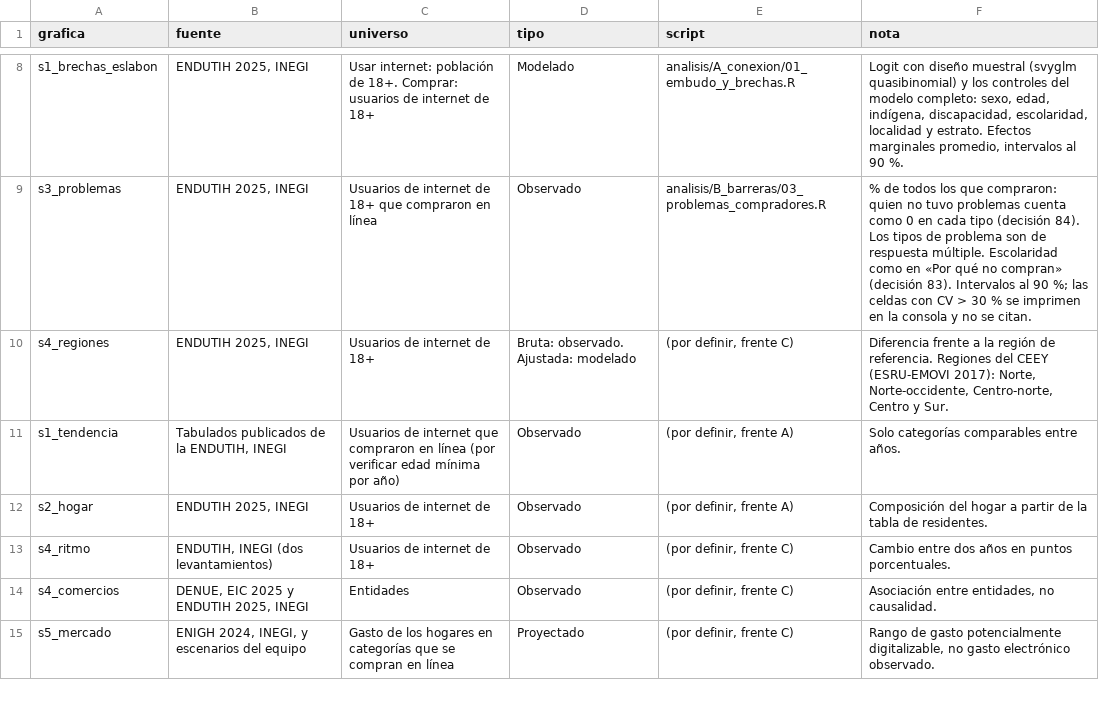
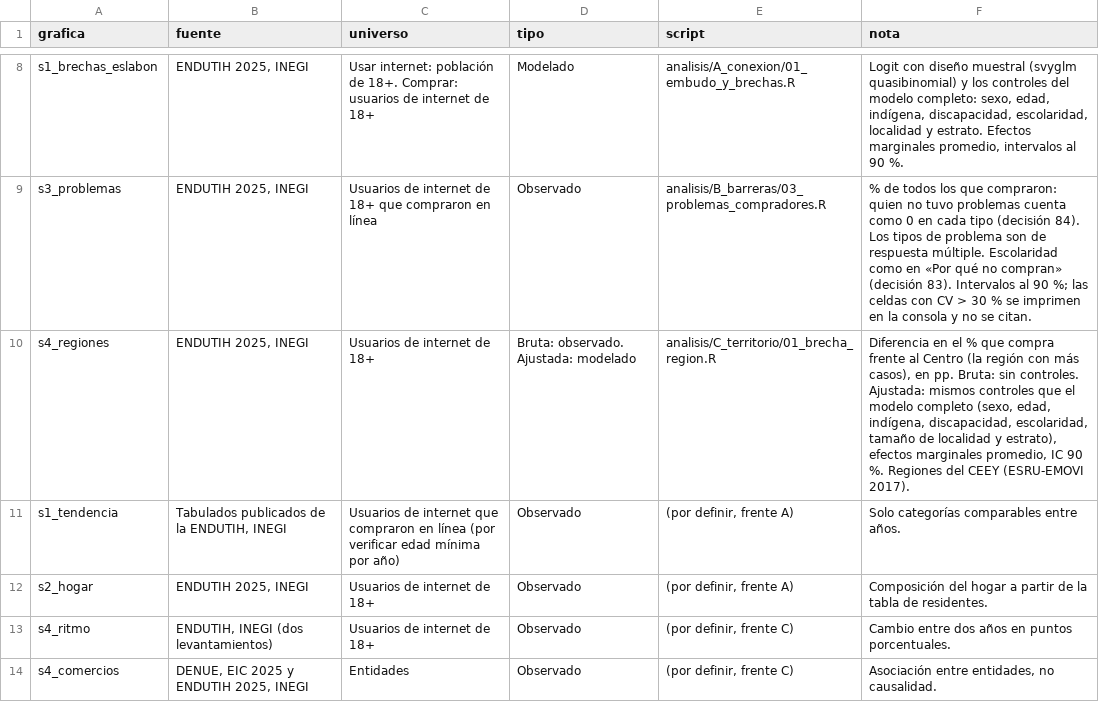
Before and after one commit to rebeloppar/dataton-inegi-2026, a CSV file: dashboard/datos/como_se_calculo.csv, drawn as a sheet; only a part is shown, gaps mark what is left out; the shorter side is filled out with more unchanged rows.

```diff
--- a/dashboard/datos/como_se_calculo.csv
+++ b/dashboard/datos/como_se_calculo.csv
@@ -9,3 +9,3 @@ s1_brechas_eslabon,"ENDUTIH 2025, INEGI",Usar internet: población de 18+. Compr
 s3_problemas,"ENDUTIH 2025, INEGI",Usuarios de internet de 18+ que compraron en línea,Observado,analisis/B_barreras/03_problemas_compradores.R,% de todos los que compraron: quien no tuvo problemas cuenta como 0 en cada tipo (decisión 84). Los tipos de problema son de respuesta múltiple. Escolaridad como en «Por qué no compran» (decisión 83). Intervalos al 90 %; las celdas con CV > 30 % se imprimen en la consola y no se citan.
-s4_regiones,"ENDUTIH 2025, INEGI",Usuarios de internet de 18+,Bruta: observado. Ajustada: modelado,"(por definir, frente C)","Diferencia frente a la región de referencia. Regiones del CEEY (ESRU-EMOVI 2017): Norte, Norte-occidente, Centro-norte, Centro y Sur."
+s4_regiones,"ENDUTIH 2025, INEGI",Usuarios de internet de 18+,Bruta: observado. Ajustada: modelado,analisis/C_territorio/01_brecha_region.R,"Diferencia en el % que compra frente al Centro (la región con más casos), en pp. Bruta: sin controles. Ajustada: mismos controles que el modelo completo (sexo, edad, indígena, discapacidad, escolaridad, tamaño de localidad y estrato), efectos marginales promedio, IC 90 %. Regiones del CEEY (ESRU-EMOVI 2017)."
 s1_tendencia,"Tabulados publicados de la ENDUTIH, INEGI",Usuarios de internet que compraron en línea (por verificar edad mínima por año),Observado,"(por definir, frente A)",Solo categorías comparables entre años.
```
Also changed, not shown: dashboard/datos/hallazgos.csv, dashboard/datos/s4_regiones.csv, 4 other files.
